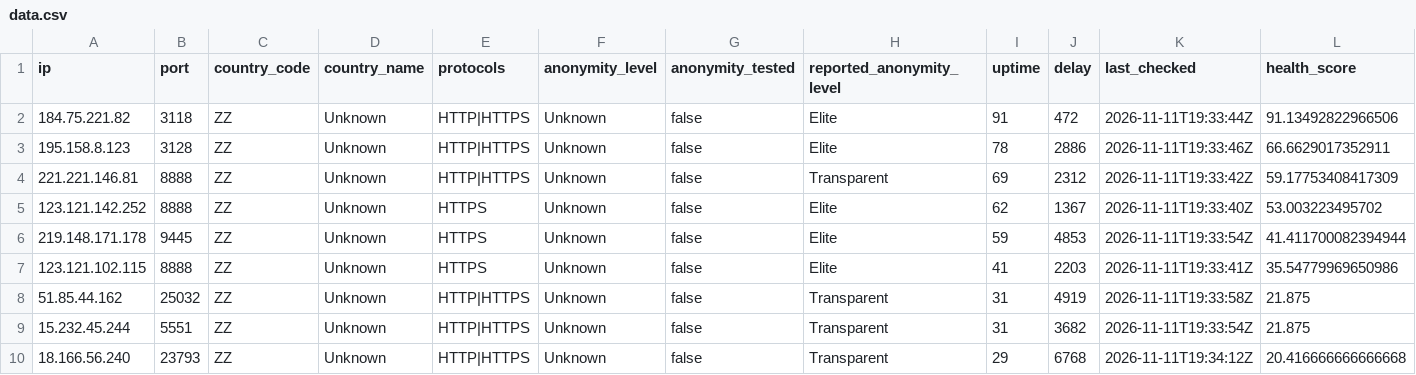
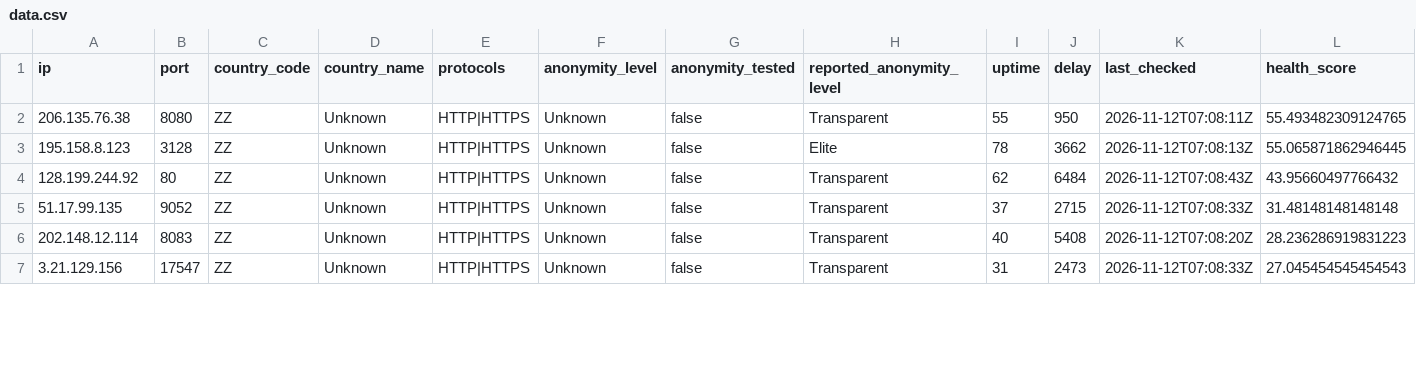
Before and after one commit to webunblocker/free-proxy-list, a CSV file: proxies/protocols/https/data.csv, drawn as a sheet; only a part is shown; the diff covers the shown part only.

```diff
--- a/proxies/protocols/https/data.csv
+++ b/proxies/protocols/https/data.csv
@@ -1,10 +1,7 @@
 ip,port,country_code,country_name,protocols,anonymity_level,anonymity_tested,reported_anonymity_level,uptime,delay,last_checked,health_score
-"184.75.221.82","3118","ZZ","Unknown","HTTP|HTTPS","Unknown","false","Elite","91","472","2026-11-11T19:33:44Z","91.13492822966506"
-"195.158.8.123","3128","ZZ","Unknown","HTTP|HTTPS","Unknown","false","Elite","78","2886","2026-11-11T19:33:46Z","66.6629017352911"
-"221.221.146.81","8888","ZZ","Unknown","HTTP|HTTPS","Unknown","false","Transparent","69","2312","2026-11-11T19:33:42Z","59.17753408417309"
-"123.121.142.252","8888","ZZ","Unknown","HTTPS","Unknown","false","Elite","62","1367","2026-11-11T19:33:40Z","53.003223495702"
-"219.148.171.178","9445","ZZ","Unknown","HTTPS","Unknown","false","Elite","59","4853","2026-11-11T19:33:54Z","41.411700082394944"
-"123.121.102.115","8888","ZZ","Unknown","HTTPS","Unknown","false","Elite","41","2203","2026-11-11T19:33:41Z","35.54779969650986"
-"51.85.44.162","25032","ZZ","Unknown","HTTP|HTTPS","Unknown","false","Transparent","31","4919","2026-11-11T19:33:58Z","21.875"
-"15.232.45.244","5551","ZZ","Unknown","HTTP|HTTPS","Unknown","false","Transparent","31","3682","2026-11-11T19:33:54Z","21.875"
-"18.166.56.240","23793","ZZ","Unknown","HTTP|HTTPS","Unknown","false","Transparent","29","6768","2026-11-11T19:34:12Z","20.416666666666668"
+"206.135.76.38","8080","ZZ","Unknown","HTTP|HTTPS","Unknown","false","Transparent","55","950","2026-11-12T07:08:11Z","55.493482309124765"
+"195.158.8.123","3128","ZZ","Unknown","HTTP|HTTPS","Unknown","false","Elite","78","3662","2026-11-12T07:08:13Z","55.065871862946445"
+"128.199.244.92","80","ZZ","Unknown","HTTP|HTTPS","Unknown","false","Transparent","62","6484","2026-11-12T07:08:43Z","43.95660497766432"
+"51.17.99.135","9052","ZZ","Unknown","HTTP|HTTPS","Unknown","false","Transparent","37","2715","2026-11-12T07:08:33Z","31.48148148148148"
+"202.148.12.114","8083","ZZ","Unknown","HTTP|HTTPS","Unknown","false","Transparent","40","5408","2026-11-12T07:08:20Z","28.236286919831223"
+"3.21.129.156","17547","ZZ","Unknown","HTTP|HTTPS","Unknown","false","Transparent","31","2473","2026-11-12T07:08:33Z","27.045454545454543"
```
Also changed, not shown: 3 removed rows and 48 edited cells elsewhere in this file, proxies/protocols/socks5/data.csv, 24 other files.
